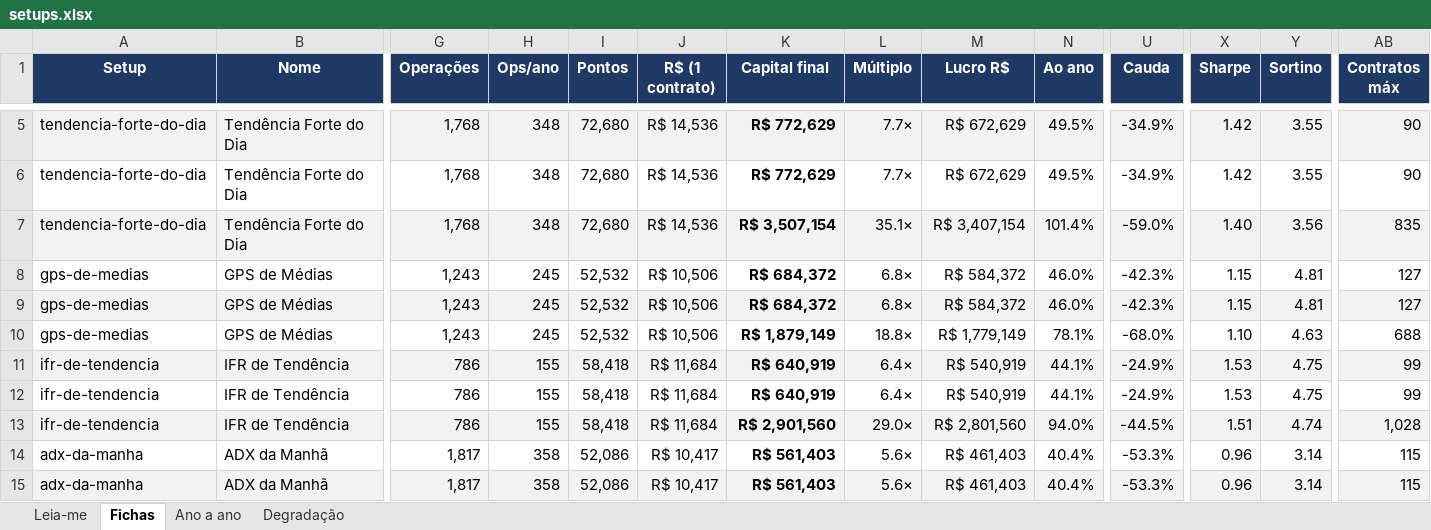
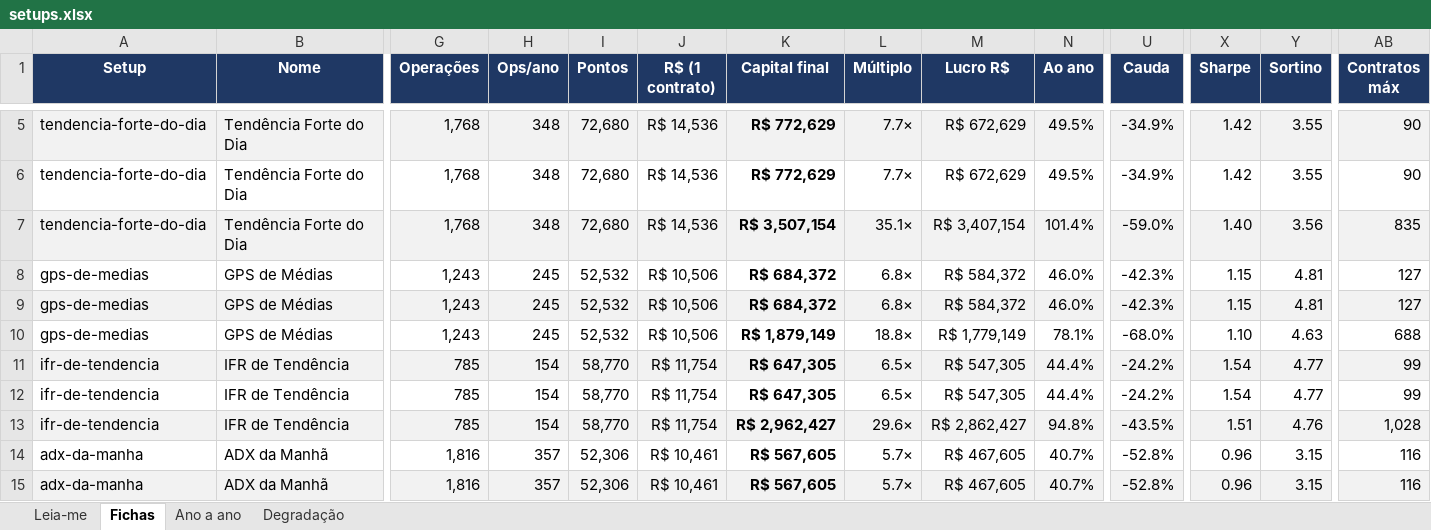
Before and after one commit to jarbasdacosta/safecluster, an Excel workbook: content/entender/setups.xlsx, sheet Fichas, drawn as a sheet; only a part is shown, gaps mark what is left out; values as stored, in another font and other column widths than the file's, no borders; the diff covers the shown part only; the diff names each change by its address in the sheet, - before the commit and + after, or states it on an @@ line.

```diff
--- a/content/entender/setups.xlsx (sheet Fichas)
+++ b/content/entender/setups.xlsx (sheet Fichas)
-G11:G13 (Operações): 786
+G11:G13 (Operações): 785
-H11:H13 (Ops/ano): 155
+H11:H13 (Ops/ano): 154
-I11:I13 (Pontos): 58,418
+I11:I13 (Pontos): 58,770
-J11:J13 (R$ (1 contrato)): R$ 11,684
+J11:J13 (R$ (1 contrato)): R$ 11,754
-K11:K12 (Capital final): R$ 640,919
+K11:K12 (Capital final): R$ 647,305
-L11:L12 (Múltiplo): 6.4×
+L11:L12 (Múltiplo): 6.5×
-M11:M12 (Lucro R$): R$ 540,919
+M11:M12 (Lucro R$): R$ 547,305
-N11:N12 (Ao ano): 44.1%
+N11:N12 (Ao ano): 44.4%
-U11:U12 (Cauda): -24.9%
+U11:U12 (Cauda): -24.2%
-X11:X12 (Sharpe): 1.53
+X11:X12 (Sharpe): 1.54
-Y11:Y12 (Sortino): 4.75
+Y11:Y12 (Sortino): 4.77
-K13 (Capital final): R$ 2,901,560
+K13 (Capital final): R$ 2,962,427
-L13 (Múltiplo): 29.0×
+L13 (Múltiplo): 29.6×
-M13 (Lucro R$): R$ 2,801,560
+M13 (Lucro R$): R$ 2,862,427
-N13 (Ao ano): 94.0%
+N13 (Ao ano): 94.8%
-U13 (Cauda): -44.5%
+U13 (Cauda): -43.5%
-Y13 (Sortino): 4.74
+Y13 (Sortino): 4.76
-G14:G15 (Operações): 1,817
+G14:G15 (Operações): 1,816
-H14:H15 (Ops/ano): 358
+H14:H15 (Ops/ano): 357
-I14:I15 (Pontos): 52,086
+I14:I15 (Pontos): 52,306
-J14:J15 (R$ (1 contrato)): R$ 10,417
+J14:J15 (R$ (1 contrato)): R$ 10,461
-K14:K15 (Capital final): R$ 561,403
+K14:K15 (Capital final): R$ 567,605
-L14:L15 (Múltiplo): 5.6×
+L14:L15 (Múltiplo): 5.7×
-M14:M15 (Lucro R$): R$ 461,403
+M14:M15 (Lucro R$): R$ 467,605
-N14:N15 (Ao ano): 40.4%
+N14:N15 (Ao ano): 40.7%
-U14:U15 (Cauda): -53.3%
+U14:U15 (Cauda): -52.8%
-Y14:Y15 (Sortino): 3.14
+Y14:Y15 (Sortino): 3.15
-AB14:AB15 (Contratos máx): 115
+AB14:AB15 (Contratos máx): 116
```
Also changed, not shown: 11 edited cells elsewhere in this sheet, sheet Degradação, sheet Ano a ano, sheet Leia-me, content/entender/regras.xlsx, content/setups/operacoes.xlsx, 53 other files.
